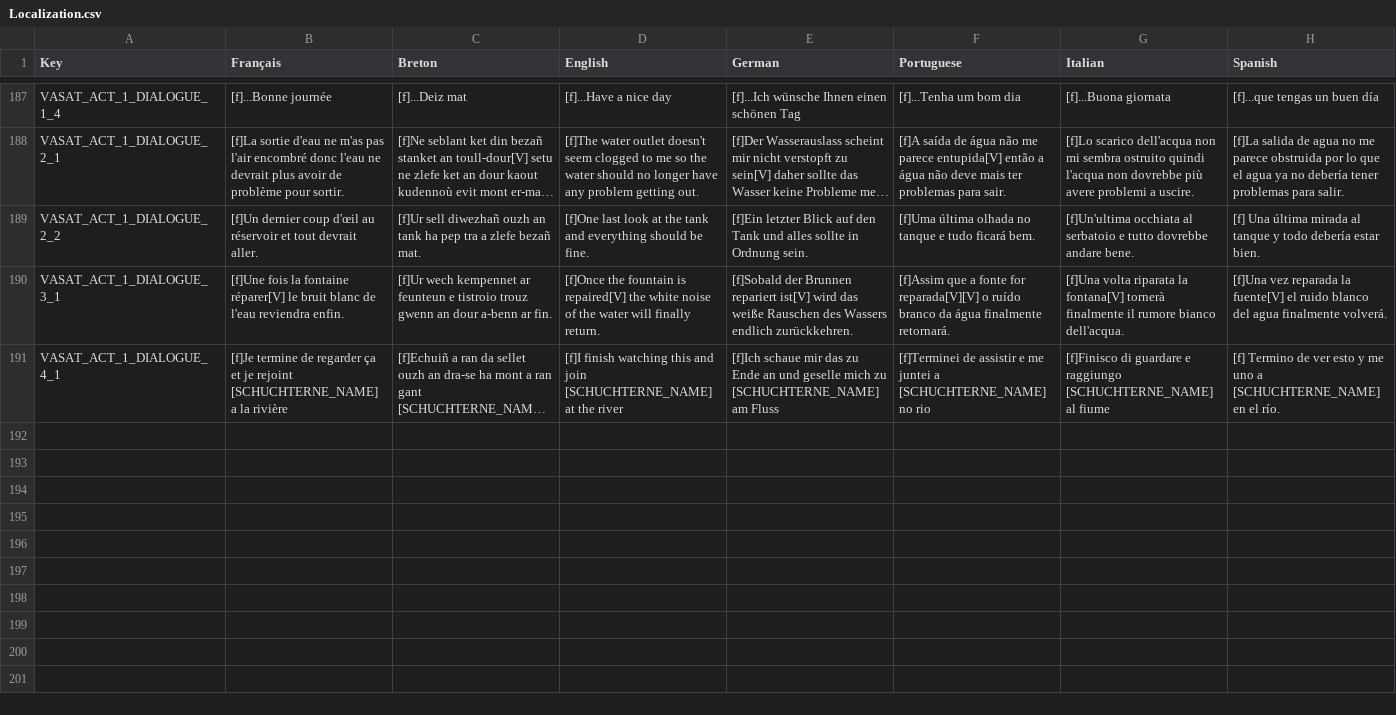
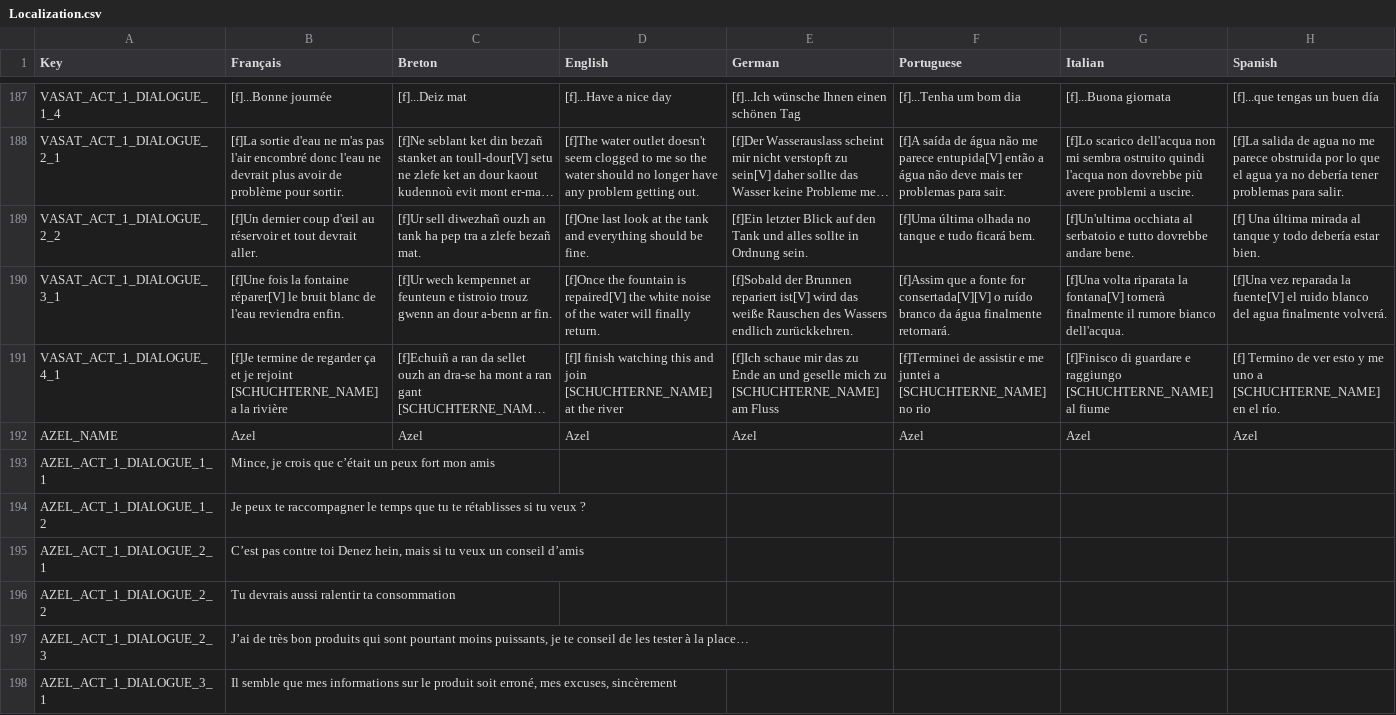
Before and after one commit to Polissages-de-Couilles/Reflets-Oublies, a CSV file: Assets/Resources/Localization.csv, drawn as a sheet; only a part is shown, gaps mark what is left out; long unchanged cells end in …; the diff covers the shown part only; the diff names each change by its address in the sheet, - before the commit and + after, or states it on an @@ line.

```diff
--- a/Assets/Resources/Localization.csv
+++ b/Assets/Resources/Localization.csv
-F190 (Portuguese): …fonte for reparada[V][V] o ruído…
+F190 (Portuguese): …fonte for consertada[V][V] o ruído…
+row 192: AZEL_NAME | Azel | Azel | Azel | Azel | Azel | Azel | Azel
+row 193: AZEL_ACT_1_DIALOGUE_1_1 | Mince, je crois que c’était un peux fort mon amis
+row 194: AZEL_ACT_1_DIALOGUE_1_2 | Je peux te raccompagner le temps que tu te rétablisses si tu veux ?
+row 195: AZEL_ACT_1_DIALOGUE_2_1 | C’est pas contre toi Denez hein, mais si tu veux un conseil d’amis
+row 196: AZEL_ACT_1_DIALOGUE_2_2 | Tu devrais aussi ralentir ta consommation
+row 197: AZEL_ACT_1_DIALOGUE_2_3 | J’ai de très bon produits qui sont pourtant moins puissants, je te conseil de les tester à la place…
+row 198: AZEL_ACT_1_DIALOGUE_3_1 | Il semble que mes informations sur le produit soit erroné, mes excuses, sincèrement
```
Also changed, not shown: 8 added rows and 33 edited cells elsewhere in this file, 10 other files.
